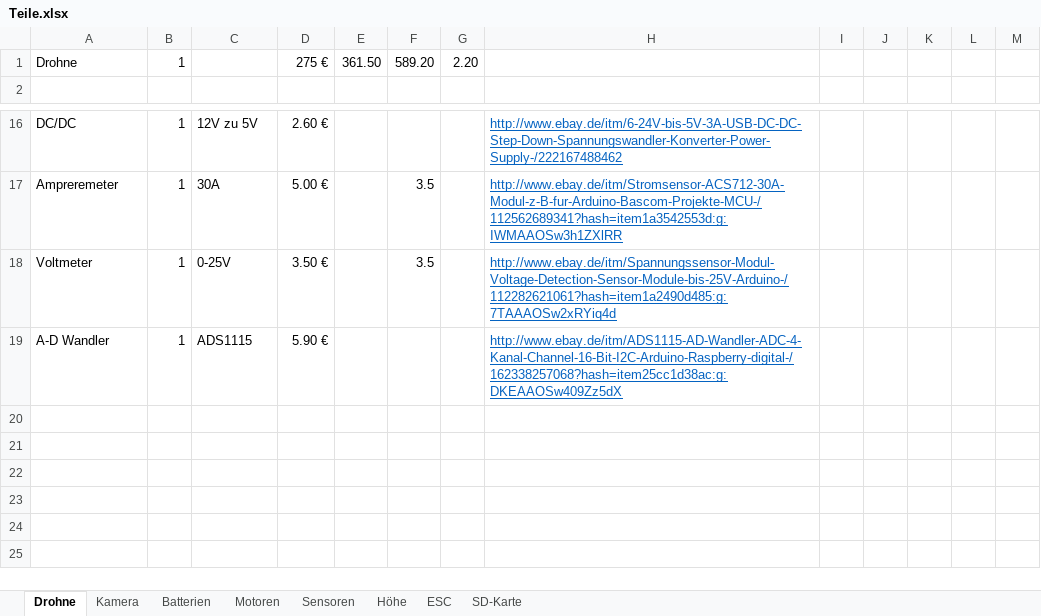
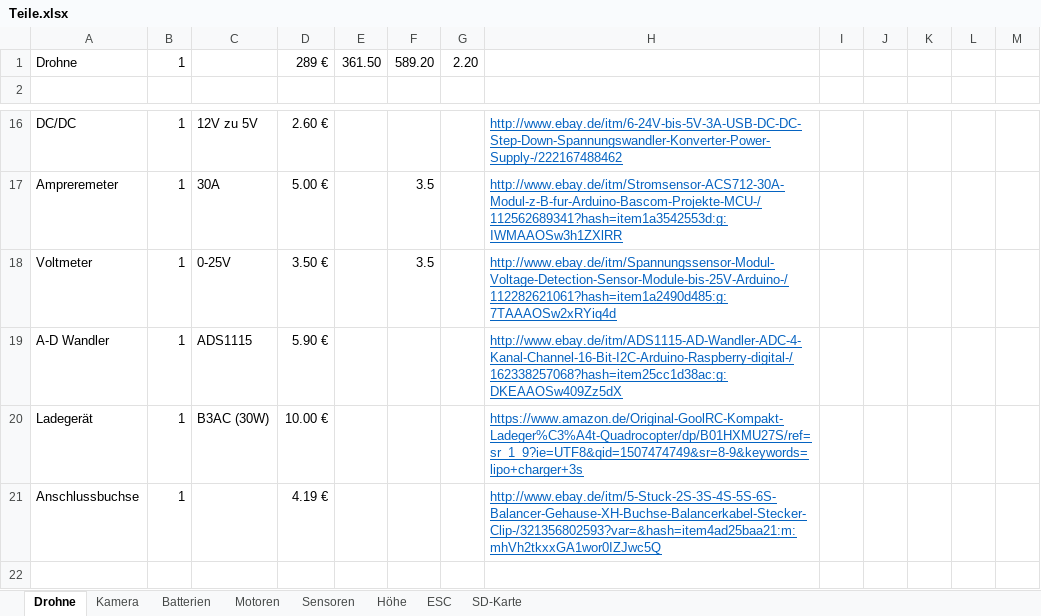
Before and after one commit to KoehlerT/Drohne, an Excel workbook: Teile.xlsx, sheet Drohne, drawn as a sheet; only a part is shown, gaps mark what is left out; the shorter side is filled out with more unchanged rows; values as stored, in another font and other column widths than the file's, no borders; the diff names each change by its address in the sheet, - before the commit and + after, or states it on an @@ line.

Commit message:
ladegerät

```diff
--- a/Teile.xlsx (sheet Drohne)
+++ b/Teile.xlsx (sheet Drohne)
-D1: 275 €
+D1: 289 €
-row 20: (empty)
+row 20: Ladegerät | 1 | B3AC (30W) | 10.00 € |  |  |  | https://www.amazon.de/Original-GoolRC-Kompakt-Ladeger%C3%A4t-Quadrocopter/dp/B01HXMU27S/ref=sr_1_9?ie=UTF8&qid=1507474749&sr=8-9&keywords=lipo+charger+3s
-row 21: (empty)
+row 21: Anschlussbuchse | 1 |  | 4.19 € |  |  |  | http://www.ebay.de/itm/5-Stuck-2S-3S-4S-5S-6S-Balancer-Gehause-XH-Buchse-Balancerkabel-Stecker-Clip-/321356802593?var=&hash=item4ad25baa21:m:mhVh2tkxxGA1wor0IZJwc5Q
```
